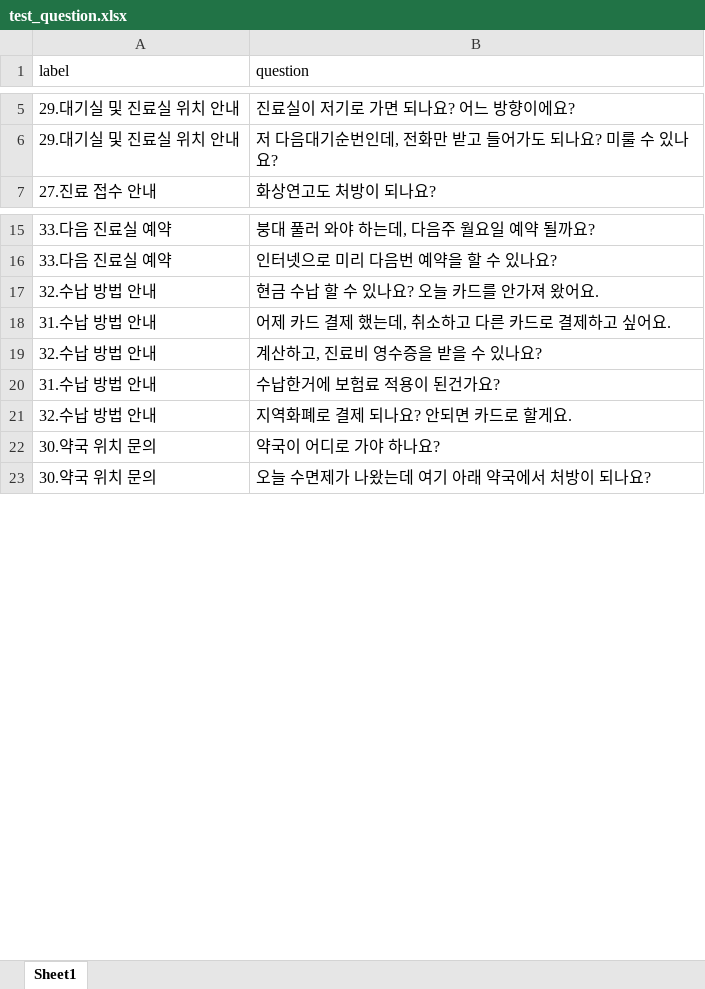
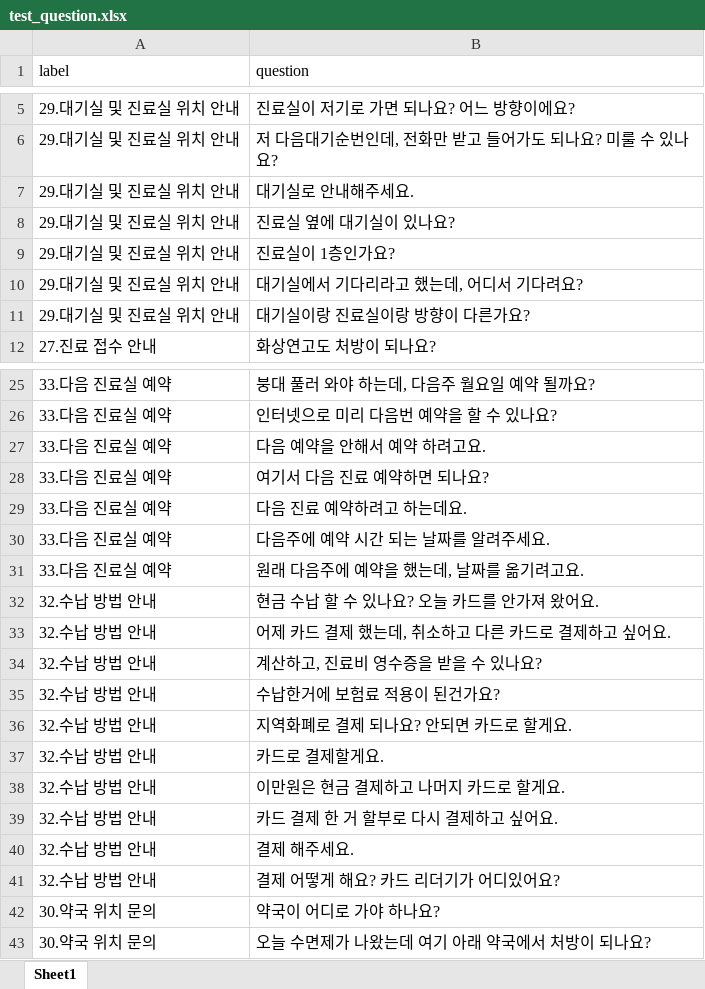
Before and after one commit to Dayeonee2/landimark_project, an Excel workbook: dymodeling health/file/test_question.xlsx, sheet Sheet1, drawn as a sheet; only a part is shown, gaps mark what is left out; values as stored, in another font and other column widths than the file's, no borders; addresses are those after the commit; the diff covers the shown part only; the diff names each change by its address in the sheet, - before the commit and + after, or states it on an @@ line.

```diff
--- a/dymodeling health/file/test_question.xlsx (sheet Sheet1)
+++ b/dymodeling health/file/test_question.xlsx (sheet Sheet1)
+row 7: 29.대기실 및 진료실 위치 안내 | 대기실로 안내해주세요.
+row 8: 29.대기실 및 진료실 위치 안내 | 진료실 옆에 대기실이 있나요?
+row 9: 29.대기실 및 진료실 위치 안내 | 진료실이 1층인가요?
+row 10: 29.대기실 및 진료실 위치 안내 | 대기실에서 기다리라고 했는데, 어디서 기다려요?
+row 11: 29.대기실 및 진료실 위치 안내 | 대기실이랑 진료실이랑 방향이 다른가요?
+row 27: 33.다음 진료실 예약 | 다음 예약을 안해서 예약 하려고요.
+row 28: 33.다음 진료실 예약 | 여기서 다음 진료 예약하면 되나요?
+row 29: 33.다음 진료실 예약 | 다음 진료 예약하려고 하는데요.
+row 30: 33.다음 진료실 예약 | 다음주에 예약 시간 되는 날짜를 알려주세요.
+row 31: 33.다음 진료실 예약 | 원래 다음주에 예약을 했는데, 날짜를 옮기려고요.
-A33 (label): 31.수납 방법 안내
+A33 (label): 32.수납 방법 안내
-A35 (label): 31.수납 방법 안내
+A35 (label): 32.수납 방법 안내
+row 37: 32.수납 방법 안내 | 카드로 결제할게요.
+row 38: 32.수납 방법 안내 | 이만원은 현금 결제하고 나머지 카드로 할게요.
+row 39: 32.수납 방법 안내 | 카드 결제 한 거 할부로 다시 결제하고 싶어요.
+row 40: 32.수납 방법 안내 | 결제 해주세요.
+row 41: 32.수납 방법 안내 | 결제 어떻게 해요? 카드 리더기가 어디있어요?
```
Also changed, not shown: 20 added rows elsewhere in this sheet, 16 other files.
